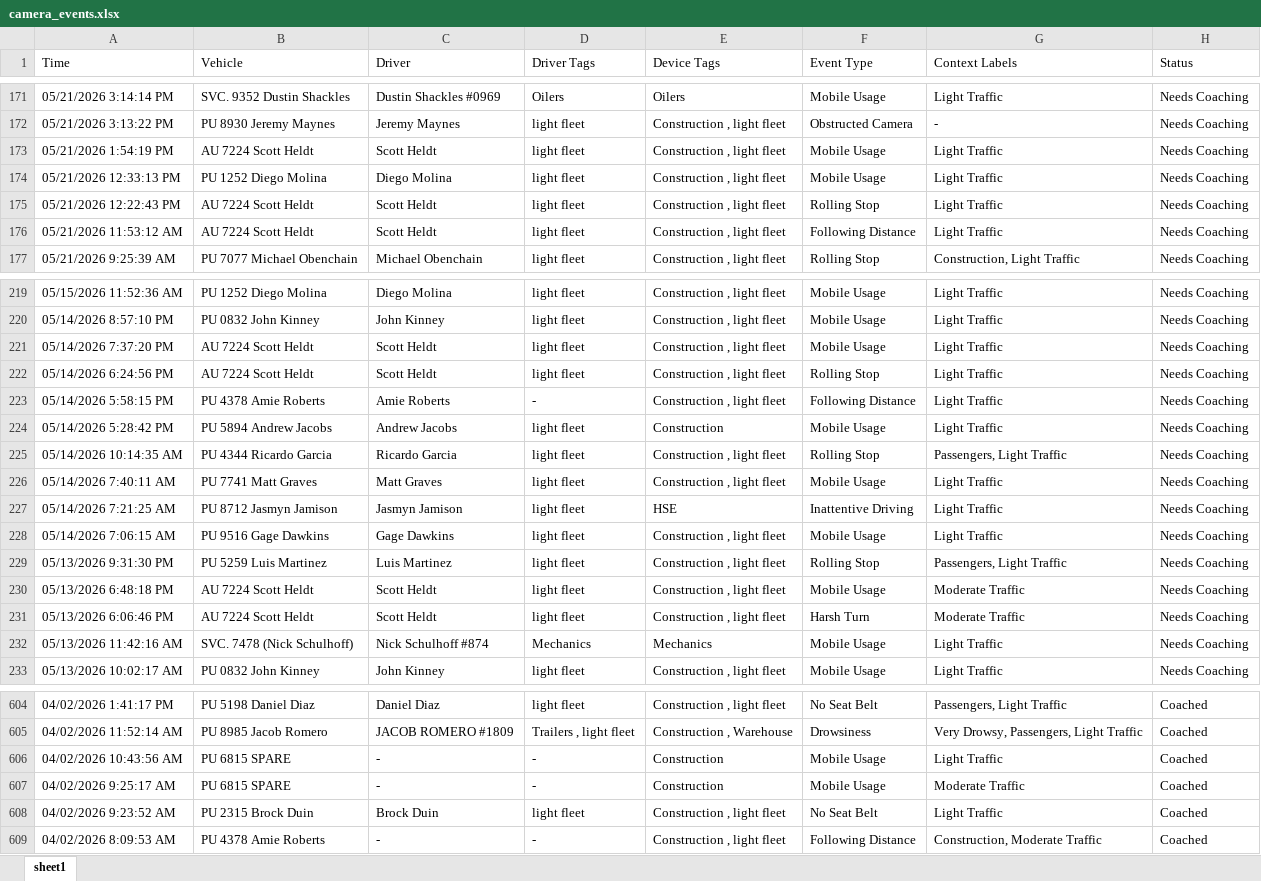
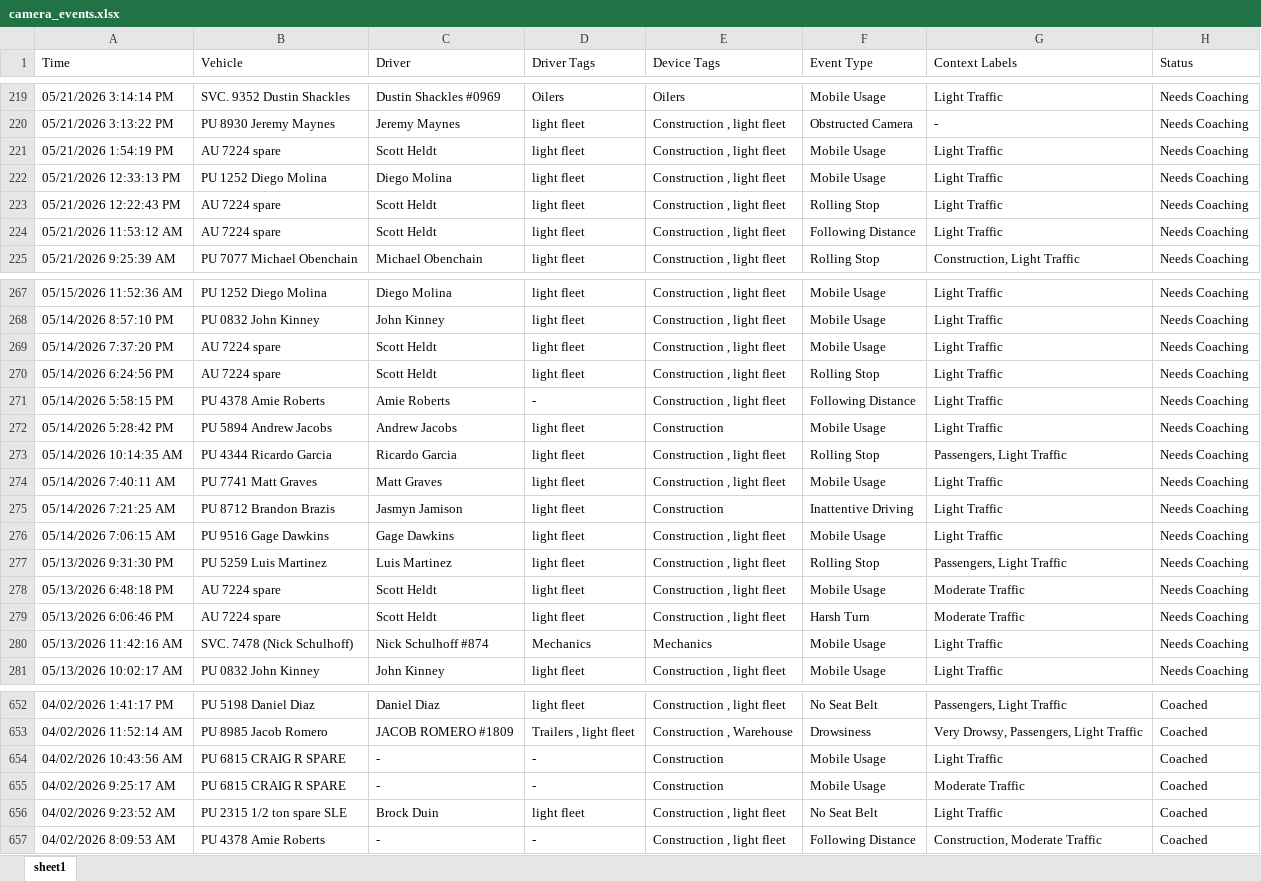
Before and after one commit to jmullins-DEN/Fiore-Sons, an Excel workbook: camera_events.xlsx, sheet sheet1, drawn as a sheet; only a part is shown, gaps mark what is left out; values as stored, in another font and other column widths than the file's, no borders; addresses are those after the commit; the diff covers the shown part only; the diff names each change by its address in the sheet, - before the commit and + after, or states it on an @@ line.

```diff
--- a/camera_events.xlsx (sheet sheet1)
+++ b/camera_events.xlsx (sheet sheet1)
-B221 (Vehicle): AU 7224 Scott Heldt
+B221 (Vehicle): AU 7224 spare
-B223:B224 (Vehicle): AU 7224 Scott Heldt
+B223:B224 (Vehicle): AU 7224 spare
-B269:B270 (Vehicle): AU 7224 Scott Heldt
+B269:B270 (Vehicle): AU 7224 spare
-B275 (Vehicle): PU 8712 Jasmyn Jamison
+B275 (Vehicle): PU 8712 Brandon Brazis
-E275 (Device Tags): HSE
+E275 (Device Tags): Construction
-B278:B279 (Vehicle): AU 7224 Scott Heldt
+B278:B279 (Vehicle): AU 7224 spare
-B654:B655 (Vehicle): PU 6815 SPARE
+B654:B655 (Vehicle): PU 6815 CRAIG R SPARE
-B656 (Vehicle): PU 2315 Brock Duin
+B656 (Vehicle): PU 2315 1/2 ton spare SLE
```
Also changed, not shown: 48 added rows, 60 removed rows and 57 edited cells elsewhere in this sheet.
